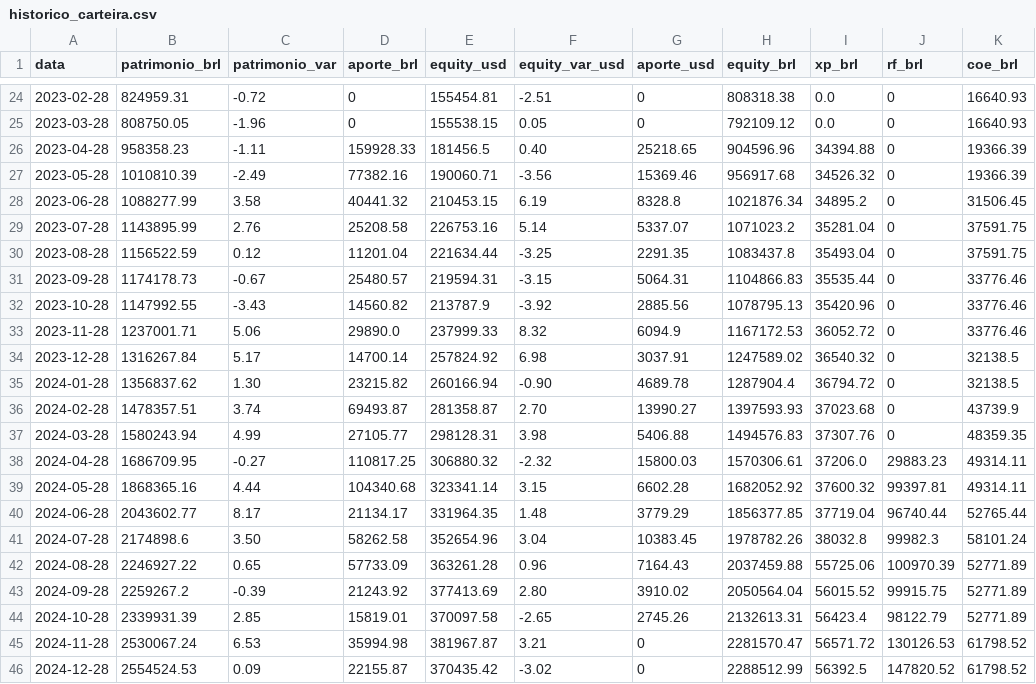
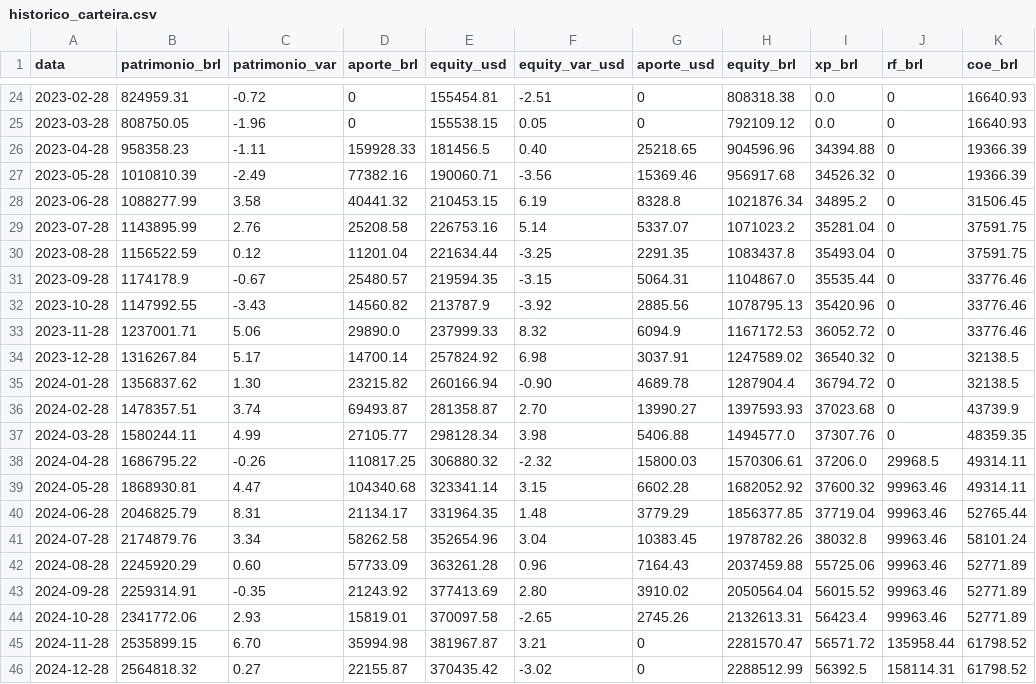
Before and after one commit to diegodemorais/wealth, a CSV file: dados/historico_carteira.csv, drawn as a sheet; only a part is shown, gaps mark what is left out; the diff covers the shown part only; the diff names each change by its address in the sheet, - before the commit and + after, or states it on an @@ line.

```diff
--- a/dados/historico_carteira.csv
+++ b/dados/historico_carteira.csv
-B31 (patrimonio_brl): 1174178.73
+B31 (patrimonio_brl): 1174178.9
-E31 (equity_usd): 219594.31
+E31 (equity_usd): 219594.35
-H31 (equity_brl): 1104866.83
+H31 (equity_brl): 1104867.0
-B37 (patrimonio_brl): 1580243.94
+B37 (patrimonio_brl): 1580244.11
-E37 (equity_usd): 298128.31
+E37 (equity_usd): 298128.34
-H37 (equity_brl): 1494576.83
+H37 (equity_brl): 1494577.0
-B38 (patrimonio_brl): 1686709.95
+B38 (patrimonio_brl): 1686795.22
-C38 (patrimonio_var): -0.27
+C38 (patrimonio_var): -0.26
-J38 (rf_brl): 29883.23
+J38 (rf_brl): 29968.5
-B39 (patrimonio_brl): 1868365.16
+B39 (patrimonio_brl): 1868930.81
-C39 (patrimonio_var): 4.44
+C39 (patrimonio_var): 4.47
-J39 (rf_brl): 99397.81
+J39 (rf_brl): 99963.46
-B40 (patrimonio_brl): 2043602.77
+B40 (patrimonio_brl): 2046825.79
-C40 (patrimonio_var): 8.17
+C40 (patrimonio_var): 8.31
-J40 (rf_brl): 96740.44
+J40 (rf_brl): 99963.46
-B41 (patrimonio_brl): 2174898.6
+B41 (patrimonio_brl): 2174879.76
-C41 (patrimonio_var): 3.50
+C41 (patrimonio_var): 3.34
-J41 (rf_brl): 99982.3
+J41 (rf_brl): 99963.46
-B42 (patrimonio_brl): 2246927.22
+B42 (patrimonio_brl): 2245920.29
-C42 (patrimonio_var): 0.65
+C42 (patrimonio_var): 0.60
-J42 (rf_brl): 100970.39
+J42 (rf_brl): 99963.46
-B43 (patrimonio_brl): 2259267.2
+B43 (patrimonio_brl): 2259314.91
-C43 (patrimonio_var): -0.39
+C43 (patrimonio_var): -0.35
-J43 (rf_brl): 99915.75
+J43 (rf_brl): 99963.46
-B44 (patrimonio_brl): 2339931.39
+B44 (patrimonio_brl): 2341772.06
-C44 (patrimonio_var): 2.85
+C44 (patrimonio_var): 2.93
-J44 (rf_brl): 98122.79
+J44 (rf_brl): 99963.46
-B45 (patrimonio_brl): 2530067.24
+B45 (patrimonio_brl): 2535899.15
-C45 (patrimonio_var): 6.53
+C45 (patrimonio_var): 6.70
-J45 (rf_brl): 130126.53
+J45 (rf_brl): 135958.44
-B46 (patrimonio_brl): 2554524.53
+B46 (patrimonio_brl): 2564818.32
-C46 (patrimonio_var): 0.09
+C46 (patrimonio_var): 0.27
-J46 (rf_brl): 147820.52
+J46 (rf_brl): 158114.31
```
Also changed, not shown: 67 edited cells elsewhere in this file, 8 other files.
